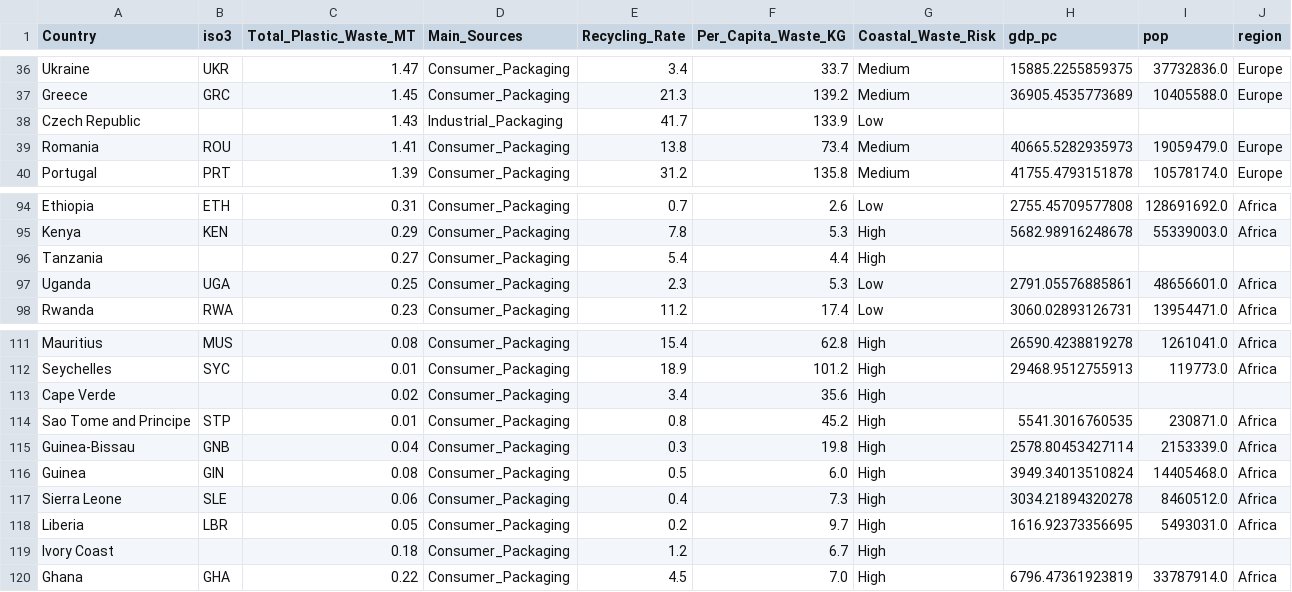
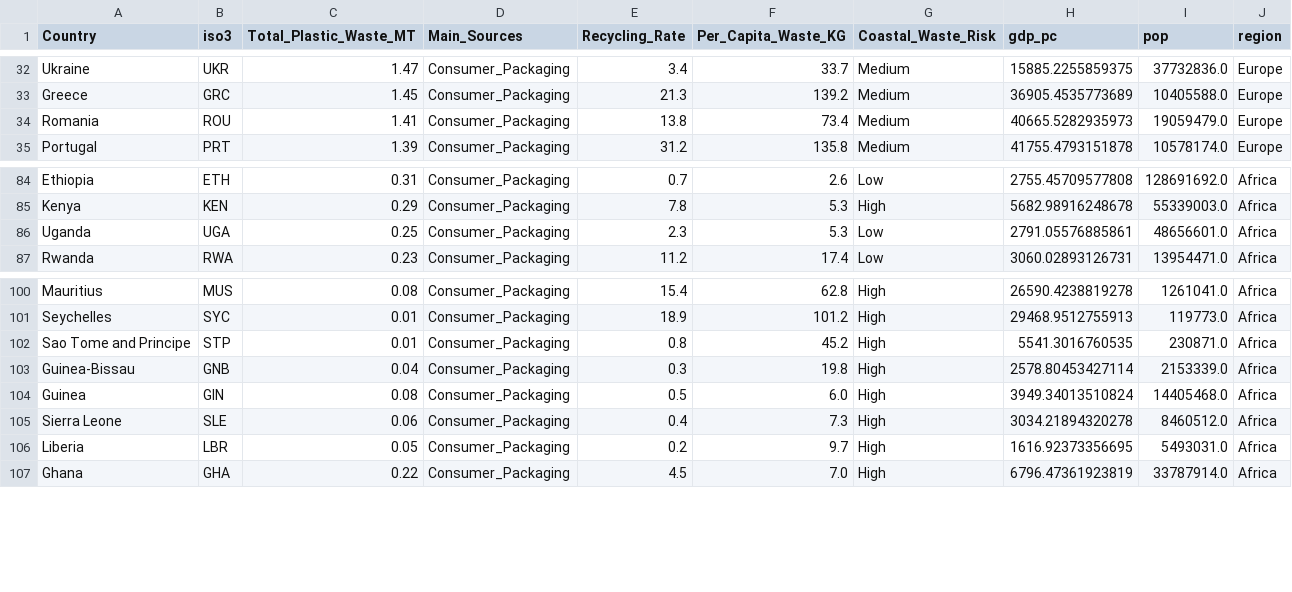
Before and after one commit to s-najiihah/s-najiihah.github.io, a CSV file: C1_plasticgen_2023_cleaned.csv, drawn as a sheet; only a part is shown, gaps mark what is left out; the diff covers the shown part only; the diff names each change by its address in the sheet, - before the commit and + after, or states it on an @@ line.

```diff
--- a/C1_plasticgen_2023_cleaned.csv
+++ b/C1_plasticgen_2023_cleaned.csv
-row 38: Czech Republic |  | 1.43 | Industrial_Packaging | 41.7 | 133.9 | Low
-row 96: Tanzania |  | 0.27 | Consumer_Packaging | 5.4 | 4.4 | High
-row 113: Cape Verde |  | 0.02 | Consumer_Packaging | 3.4 | 35.6 | High
-row 119: Ivory Coast |  | 0.18 | Consumer_Packaging | 1.2 | 6.7 | High
```
Also changed, not shown: 21 removed rows elsewhere in this file.
